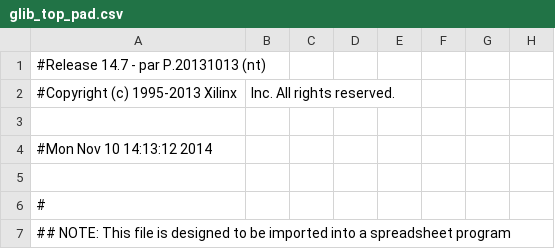
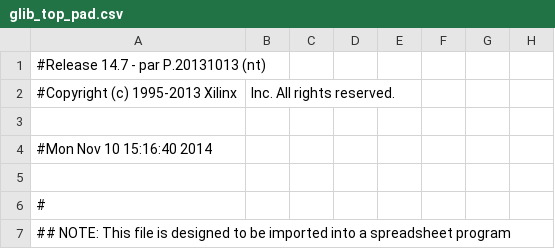
Before and after one commit to jsturdy/GLIB, a CSV file: amc_glib/trunk/glib_v3/fw/fpga/prj/glib_fw/glib_top_pad.csv, drawn as a sheet; only a part is shown; the diff names each change by its address in the sheet, - before the commit and + after, or states it on an @@ line.

```diff
--- a/amc_glib/trunk/glib_v3/fw/fpga/prj/glib_fw/glib_top_pad.csv
+++ b/amc_glib/trunk/glib_v3/fw/fpga/prj/glib_fw/glib_top_pad.csv
-A4: #Mon Nov 10 14:13:12 2014
+A4: #Mon Nov 10 15:16:40 2014
```
Also changed, not shown: 47 other files.
